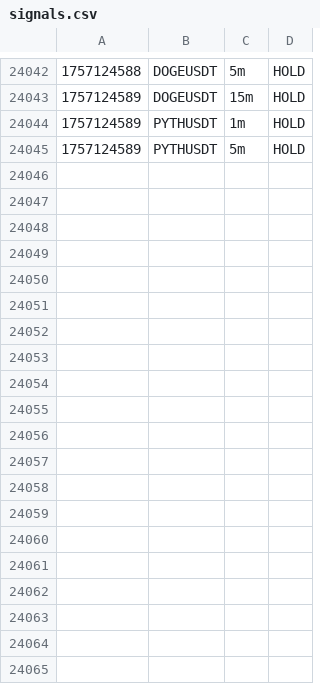
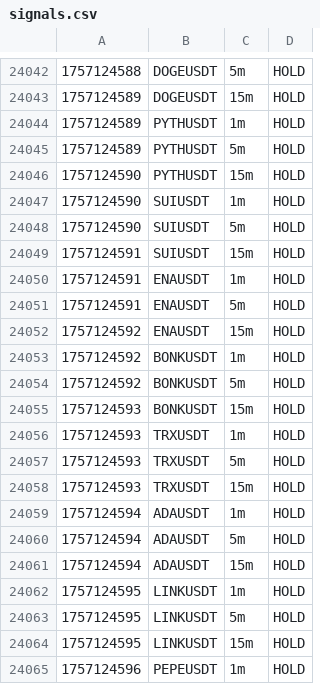
Before and after one commit to nicolasfoltzer77-tech/Scalp, a CSV file: var/dashboard/signals.csv, drawn as a sheet; only a part is shown, gaps mark what is left out; the diff covers the shown part only; the diff names each change by its address in the sheet, - before the commit and + after, or states it on an @@ line.

```diff
--- a/var/dashboard/signals.csv
+++ b/var/dashboard/signals.csv
+row 24046: 1757124590 | PYTHUSDT | 15m | HOLD
+row 24047: 1757124590 | SUIUSDT | 1m | HOLD
+row 24048: 1757124590 | SUIUSDT | 5m | HOLD
+row 24049: 1757124591 | SUIUSDT | 15m | HOLD
+row 24050: 1757124591 | ENAUSDT | 1m | HOLD
+row 24051: 1757124591 | ENAUSDT | 5m | HOLD
+row 24052: 1757124592 | ENAUSDT | 15m | HOLD
+row 24053: 1757124592 | BONKUSDT | 1m | HOLD
+row 24054: 1757124592 | BONKUSDT | 5m | HOLD
+row 24055: 1757124593 | BONKUSDT | 15m | HOLD
+row 24056: 1757124593 | TRXUSDT | 1m | HOLD
+row 24057: 1757124593 | TRXUSDT | 5m | HOLD
+row 24058: 1757124593 | TRXUSDT | 15m | HOLD
+row 24059: 1757124594 | ADAUSDT | 1m | HOLD
+row 24060: 1757124594 | ADAUSDT | 5m | HOLD
+row 24061: 1757124594 | ADAUSDT | 15m | HOLD
+row 24062: 1757124595 | LINKUSDT | 1m | HOLD
+row 24063: 1757124595 | LINKUSDT | 5m | HOLD
+row 24064: 1757124595 | LINKUSDT | 15m | HOLD
+row 24065: 1757124596 | PEPEUSDT | 1m | HOLD
```
Also changed, not shown: 17 added rows elsewhere in this file, 3 other files.
